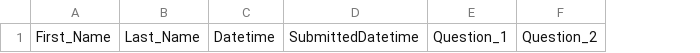
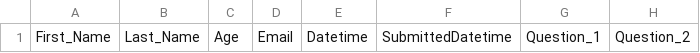
Before and after one commit to girguy/adma_mentor, a CSV file: data.csv, drawn as a sheet; only a part is shown; the diff names each change by its address in the sheet, - before the commit and + after, or states it on an @@ line.

Commit message:
Age and Email added

```diff
--- a/data.csv
+++ b/data.csv
+column C, row 1: Age
+column D, row 1: Email
```
Also changed, not shown: 2 other files.
